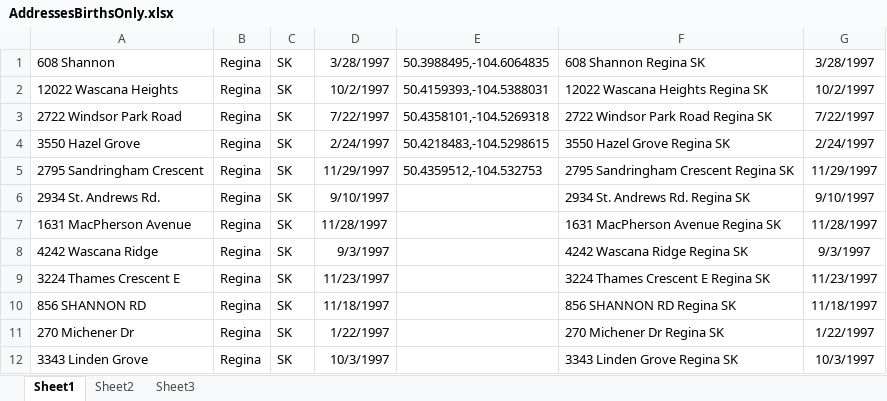
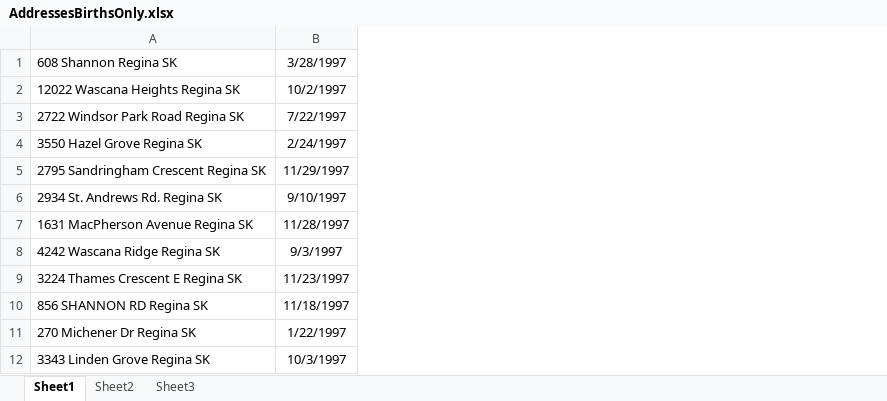
Before and after one commit to tdoug19/RegMap, an Excel workbook: AddressesBirthsOnly.xlsx, sheet Sheet1, drawn as a sheet; only a part is shown; values as stored, in another font and other column widths than the file's, no borders; the diff names each change by its address in the sheet, - before the commit and + after, or states it on an @@ line.

```diff
--- a/AddressesBirthsOnly.xlsx (sheet Sheet1)
+++ b/AddressesBirthsOnly.xlsx (sheet Sheet1)
-column A, rows 1-12: 608 Shannon | 12022 Wascana Heights | 2722 Windsor Park Road | 3550 Hazel Grove | 2795 Sandringham Crescent | 2934 St. Andrews Rd. | 1631 MacPherson Avenue | 4242 Wascana Ridge | 3224 Thames Crescent E | 856 SHANNON RD | 270 Michener Dr | 3343 Linden Grove
-column B, rows 1-12: all Regina
-column C, rows 1-12: all SK
-column D, rows 1-12: 3/28/1997 | 10/2/1997 | 7/22/1997 | 2/24/1997 | 11/29/1997 | 9/10/1997 | 11/28/1997 | 9/3/1997 | 11/23/1997 | 11/18/1997 | 1/22/1997 | 10/3/1997
-column E, rows 1-5: 50.3988495,-104.6064835 | 50.4159393,-104.5388031 | 50.4358101,-104.5269318 | 50.4218483,-104.5298615 | 50.4359512,-104.532753
```
Also changed, not shown: formulas that keep their value, 9 other files.
